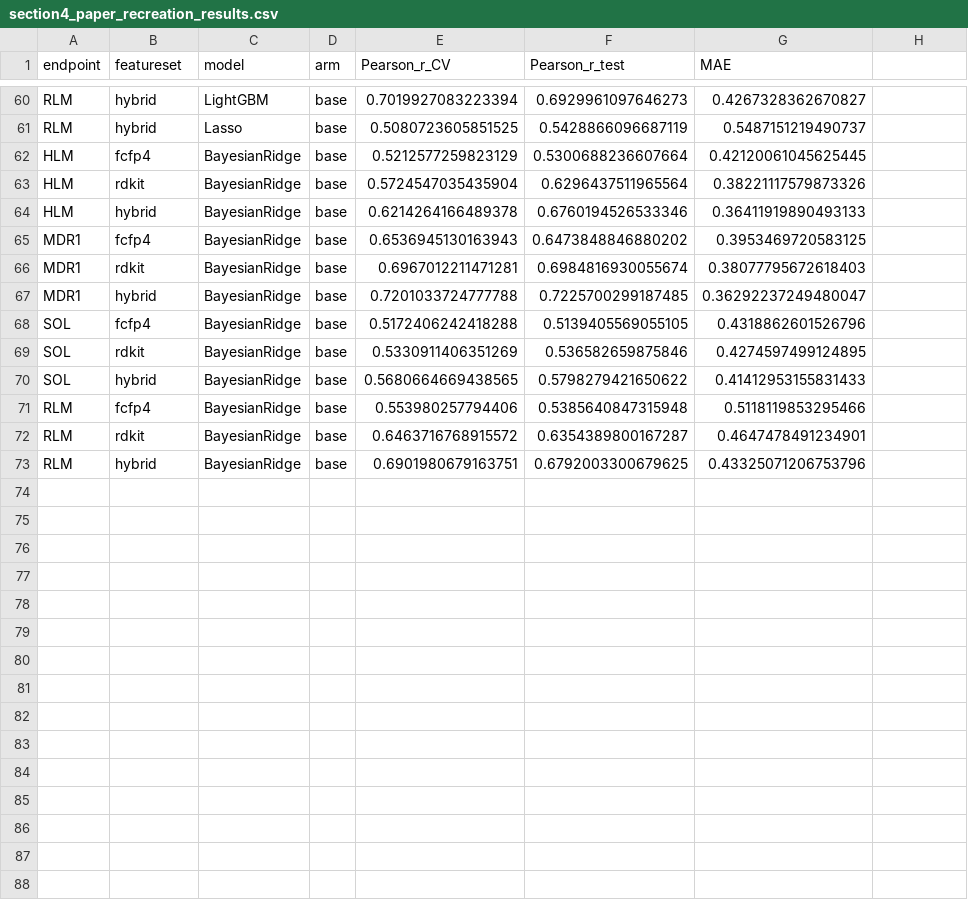
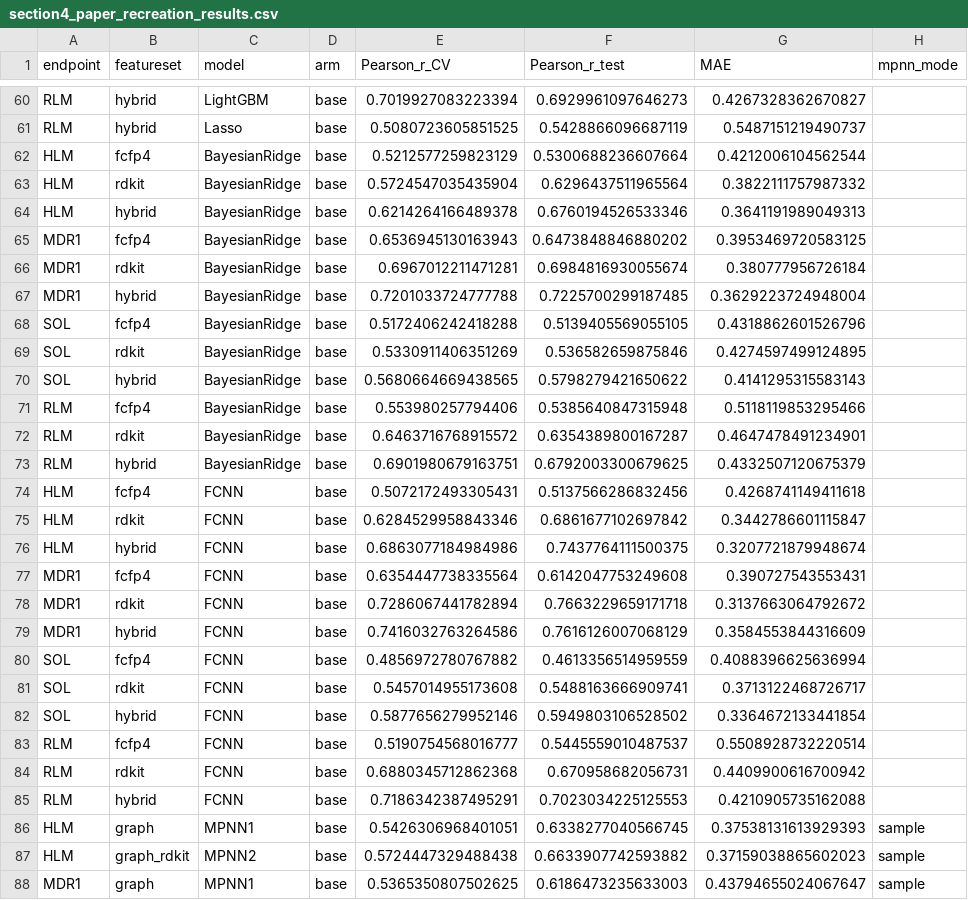
Before and after one commit to Zarif-S/uniq-plus-data-quantity-noise-qsar, a CSV file: data/processed/section4_paper_recreation_results.csv, drawn as a sheet; only a part is shown, gaps mark what is left out; the diff covers the shown part only.

```diff
--- a/data/processed/section4_paper_recreation_results.csv
+++ b/data/processed/section4_paper_recreation_results.csv
@@ -1 +1 @@
-endpoint,featureset,model,arm,Pearson_r_CV,Pearson_r_test,MAE
+endpoint,featureset,model,arm,Pearson_r_CV,Pearson_r_test,MAE,mpnn_mode
@@ -62,3 +62,3 @@ RLM,hybrid,Lasso,base,0.5080723605851525,0.5428866096687119,0.5487151219490737
-HLM,fcfp4,BayesianRidge,base,0.5212577259823129,0.5300688236607664,0.42120061045625445
-HLM,rdkit,BayesianRidge,base,0.5724547035435904,0.6296437511965564,0.38221117579873326
-HLM,hybrid,BayesianRidge,base,0.6214264166489378,0.6760194526533346,0.36411919890493133
+HLM,fcfp4,BayesianRidge,base,0.5212577259823129,0.5300688236607664,0.4212006104562544,
+HLM,rdkit,BayesianRidge,base,0.5724547035435904,0.6296437511965564,0.3822111757987332,
+HLM,hybrid,BayesianRidge,base,0.6214264166489378,0.6760194526533346,0.3641191989049313,
@@ -66,2 +66,2 @@ MDR1,fcfp4,BayesianRidge,base,0.6536945130163943,0.6473848846880202,0.3953469720
-MDR1,rdkit,BayesianRidge,base,0.6967012211471281,0.6984816930055674,0.38077795672618403
-MDR1,hybrid,BayesianRidge,base,0.7201033724777788,0.7225700299187485,0.36292237249480047
+MDR1,rdkit,BayesianRidge,base,0.6967012211471281,0.6984816930055674,0.380777956726184,
+MDR1,hybrid,BayesianRidge,base,0.7201033724777788,0.7225700299187485,0.3629223724948004,
@@ -70 +70 @@ SOL,rdkit,BayesianRidge,base,0.5330911406351269,0.536582659875846,0.427459749912
-SOL,hybrid,BayesianRidge,base,0.5680664669438565,0.5798279421650622,0.41412953155831433
+SOL,hybrid,BayesianRidge,base,0.5680664669438565,0.5798279421650622,0.4141295315583143,
@@ -73 +73,16 @@ RLM,rdkit,BayesianRidge,base,0.6463716768915572,0.6354389800167287,0.46474784912
-RLM,hybrid,BayesianRidge,base,0.6901980679163751,0.6792003300679625,0.43325071206753796
+RLM,hybrid,BayesianRidge,base,0.6901980679163751,0.6792003300679625,0.4332507120675379,
+HLM,fcfp4,FCNN,base,0.5072172493305431,0.5137566286832456,0.4268741149411618,
+HLM,rdkit,FCNN,base,0.6284529958843346,0.6861677102697842,0.3442786601115847,
+HLM,hybrid,FCNN,base,0.6863077184984986,0.7437764111500375,0.3207721879948674,
+MDR1,fcfp4,FCNN,base,0.6354447738335564,0.6142047753249608,0.390727543553431,
+MDR1,rdkit,FCNN,base,0.7286067441782894,0.7663229659171718,0.3137663064792672,
+MDR1,hybrid,FCNN,base,0.7416032763264586,0.7616126007068129,0.3584553844316609,
+SOL,fcfp4,FCNN,base,0.4856972780767882,0.4613356514959559,0.4088396625636994,
+SOL,rdkit,FCNN,base,0.5457014955173608,0.5488163666909741,0.3713122468726717,
+SOL,hybrid,FCNN,base,0.5877656279952146,0.5949803106528502,0.3364672133441854,
+RLM,fcfp4,FCNN,base,0.5190754568016777,0.5445559010487537,0.5508928732220514,
+RLM,rdkit,FCNN,base,0.6880345712862368,0.670958682056731,0.4409900616700942,
+RLM,hybrid,FCNN,base,0.7186342387495291,0.7023034225125553,0.4210905735162088,
+HLM,graph,MPNN1,base,0.5426306968401051,0.6338277040566745,0.37538131613929393,sample
+HLM,graph_rdkit,MPNN2,base,0.5724447329488438,0.6633907742593882,0.37159038865602023,sample
+MDR1,graph,MPNN1,base,0.5365350807502625,0.6186473235633003,0.43794655024067647,sample
```
Also changed, not shown: 5 added rows elsewhere in this file, 12 other files.
